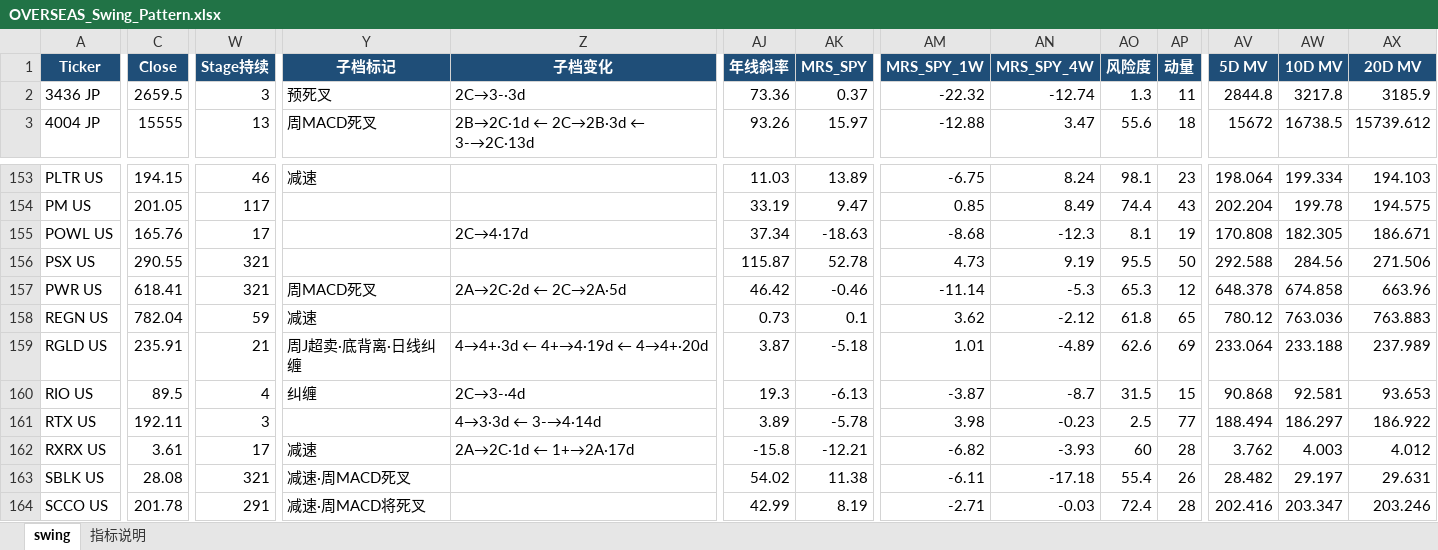
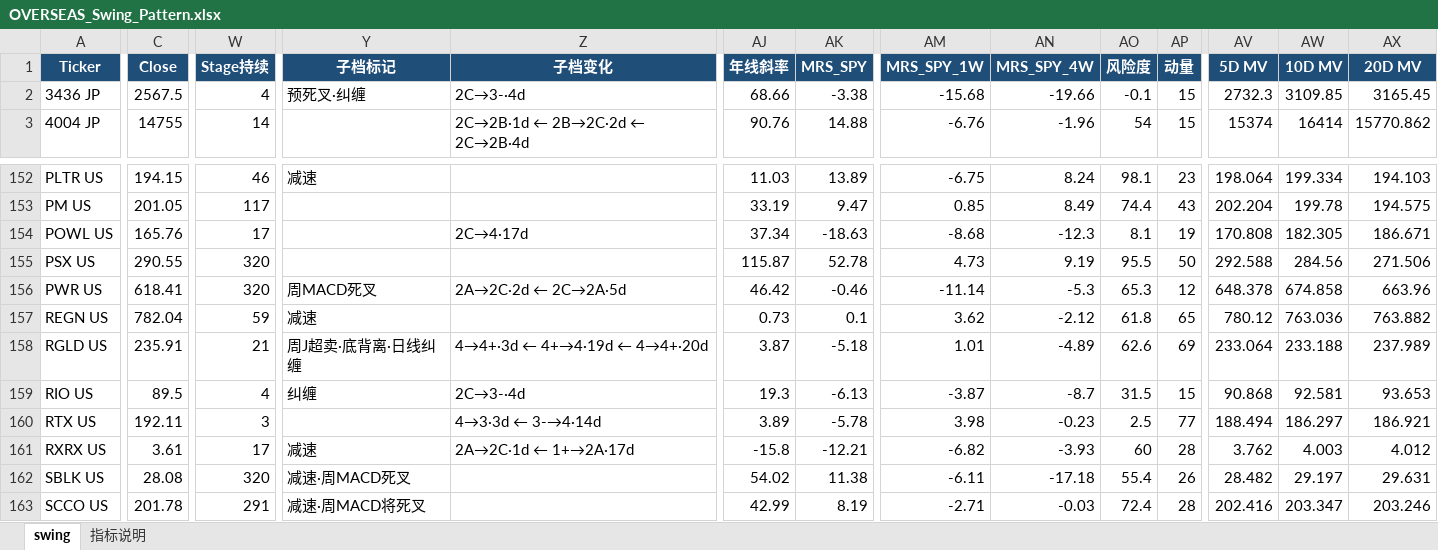
Before and after one commit to jibom/swing-pattern, an Excel workbook: OVERSEAS_Swing_Pattern.xlsx, sheet swing, drawn as a sheet; only a part is shown, gaps mark what is left out; values as stored, in another font and other column widths than the file's, no borders; addresses are those after the commit; the diff covers the shown part only; the diff names each change by its address in the sheet, - before the commit and + after, or states it on an @@ line.

```diff
--- a/OVERSEAS_Swing_Pattern.xlsx (sheet swing)
+++ b/OVERSEAS_Swing_Pattern.xlsx (sheet swing)
-C2 (Close): 2659.5
+C2 (Close): 2567.5
-W2 (Stage持续): 3
+W2 (Stage持续): 4
-Y2 (子档标记): 预死叉
+Y2 (子档标记): 预死叉·纠缠
-Z2 (子档变化): 2C→3-·3d
+Z2 (子档变化): 2C→3-·4d
-AJ2 (年线斜率): 73.36
+AJ2 (年线斜率): 68.66
-AK2 (MRS_SPY): 0.37
+AK2 (MRS_SPY): -3.38
-AM2 (MRS_SPY_1W): -22.32
+AM2 (MRS_SPY_1W): -15.68
-AN2 (MRS_SPY_4W): -12.74
+AN2 (MRS_SPY_4W): -19.66
-AO2 (风险度): 1.3
+AO2 (风险度): -0.1
-AP2 (动量): 11
+AP2 (动量): 15
-AV2 (5D MV): 2844.8
+AV2 (5D MV): 2732.3
-AW2 (10D MV): 3217.8
+AW2 (10D MV): 3109.85
-AX2 (20D MV): 3185.9
+AX2 (20D MV): 3165.45
-C3 (Close): 15555
+C3 (Close): 14755
-W3 (Stage持续): 13
+W3 (Stage持续): 14
-Y3 (子档标记): 周MACD死叉
+Y3 (子档标记): (empty)
-Z3 (子档变化): 2B→2C·1d ← 2C→2B·3d ← 3-→2C·13d
+Z3 (子档变化): 2C→2B·1d ← 2B→2C·2d ← 2C→2B·4d
-AJ3 (年线斜率): 93.26
+AJ3 (年线斜率): 90.76
-AK3 (MRS_SPY): 15.97
+AK3 (MRS_SPY): 14.88
-AM3 (MRS_SPY_1W): -12.88
+AM3 (MRS_SPY_1W): -6.76
-AN3 (MRS_SPY_4W): 3.47
+AN3 (MRS_SPY_4W): -1.96
-AO3 (风险度): 55.6
+AO3 (风险度): 54
-AP3 (动量): 18
+AP3 (动量): 15
-AV3 (5D MV): 15672
+AV3 (5D MV): 15374
-AW3 (10D MV): 16738.5
+AW3 (10D MV): 16414
-AX3 (20D MV): 15739.612
+AX3 (20D MV): 15770.862
-W155:W156 (Stage持续): 321
+W155:W156 (Stage持续): 320
-AX157 (20D MV): 763.883
+AX157 (20D MV): 763.882
-AX160 (20D MV): 186.922
+AX160 (20D MV): 186.921
-W162 (Stage持续): 321
+W162 (Stage持续): 320
```
Also changed, not shown: 1 added row, 1 removed row and 988 edited cells elsewhere in this sheet, sheet 指标说明, 1 other file.
